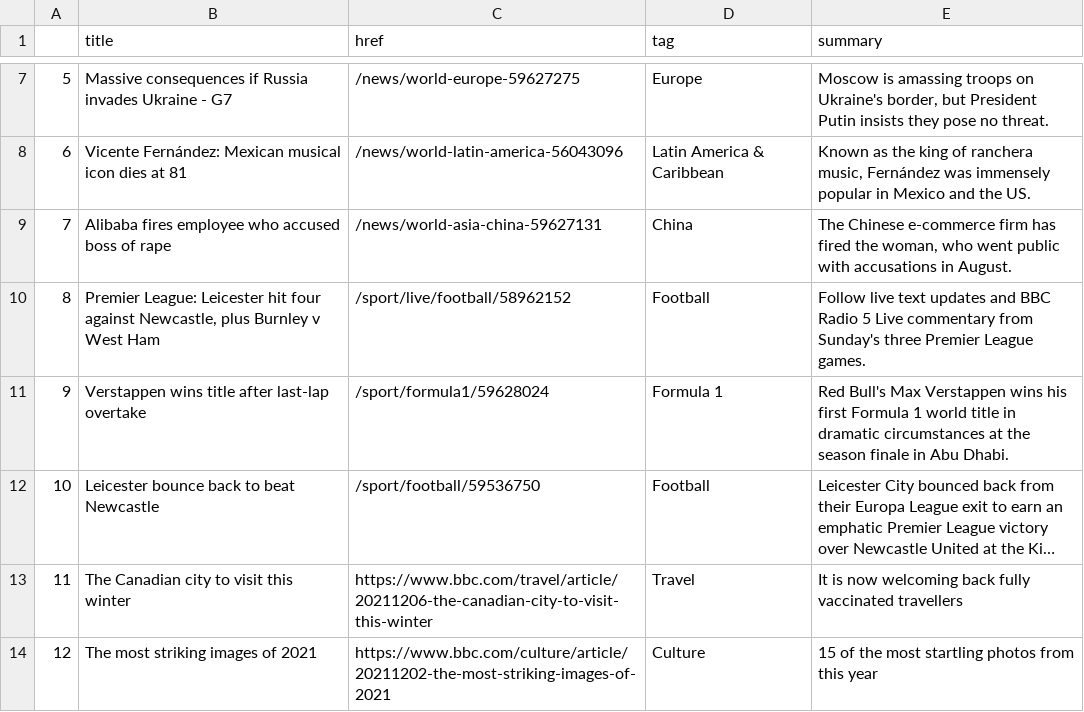
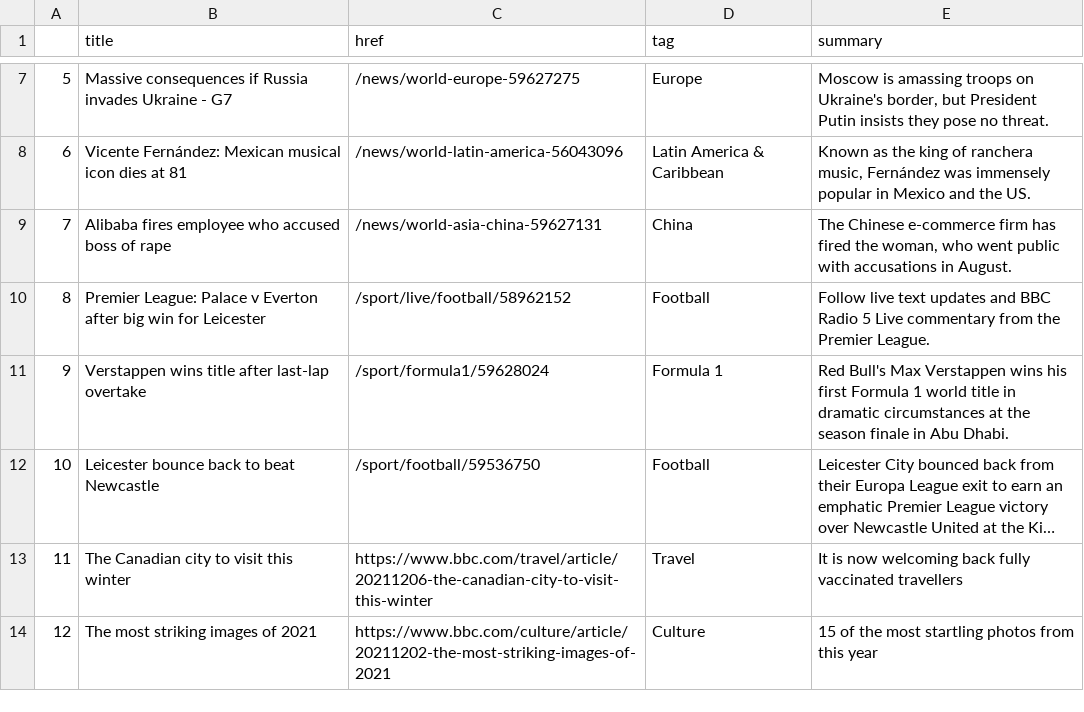
Before and after one commit to joaquin-rosado/automatic-scraper, a CSV file: bbc-headlines.csv, drawn as a sheet; only a part is shown, gaps mark what is left out; long unchanged cells end in ….

```diff
--- a/bbc-headlines.csv
+++ b/bbc-headlines.csv
@@ -9,3 +9,3 @@
 7,Alibaba fires employee who accused boss of rape,/news/world-asia-china-59627131,China,"The Chinese e-commerce firm has fired the woman, who went public with accusations in August."
-8,"Premier League: Leicester hit four against Newcastle, plus Burnley v West Ham",/sport/live/football/58962152,Football,Follow live text updates and BBC Radio 5 Live commentary from Sunday's three Premier League games.
+8,Premier League: Palace v Everton after big win for Leicester,/sport/live/football/58962152,Football,Follow live text updates and BBC Radio 5 Live commentary from the Premier League.
 9,Verstappen wins title after last-lap overtake,/sport/formula1/59628024,Formula 1,Red Bull's Max Verstappen wins his first Formula 1 world title in dramatic circumstances at the season finale in Abu Dhabi.
```
